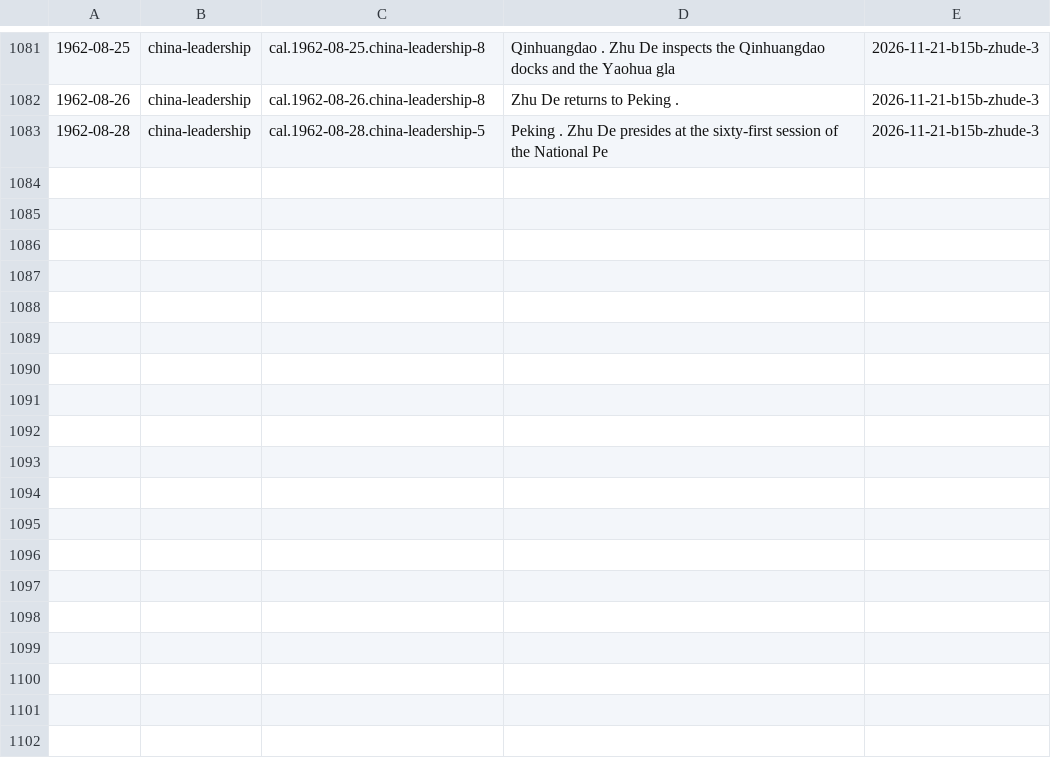
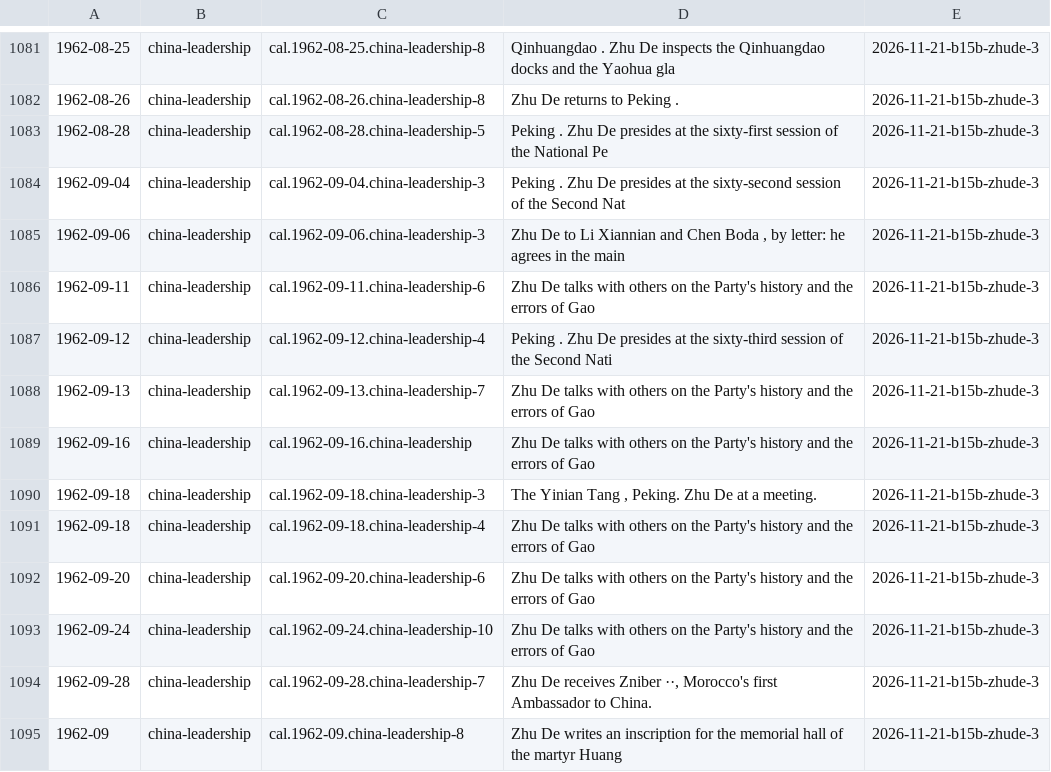
Before and after one commit to Impending2223/bib, a TSV file: inbox/new-entries.tsv, drawn as a sheet; only a part is shown, gaps mark what is left out; the diff names each change by its address in the sheet, - before the commit and + after, or states it on an @@ line.

```diff
--- a/inbox/new-entries.tsv
+++ b/inbox/new-entries.tsv
+row 1084: 1962-09-04 | china-leadership | cal.1962-09-04.china-leadership-3 | Peking . Zhu De presides at the sixty-second session of the Second Nat | 2026-11-21-b15b-zhude-3
+row 1085: 1962-09-06 | china-leadership | cal.1962-09-06.china-leadership-3 | Zhu De to Li Xiannian and Chen Boda , by letter: he agrees in the main | 2026-11-21-b15b-zhude-3
+row 1086: 1962-09-11 | china-leadership | cal.1962-09-11.china-leadership-6 | Zhu De talks with others on the Party's history and the errors of Gao | 2026-11-21-b15b-zhude-3
+row 1087: 1962-09-12 | china-leadership | cal.1962-09-12.china-leadership-4 | Peking . Zhu De presides at the sixty-third session of the Second Nati | 2026-11-21-b15b-zhude-3
+row 1088: 1962-09-13 | china-leadership | cal.1962-09-13.china-leadership-7 | Zhu De talks with others on the Party's history and the errors of Gao | 2026-11-21-b15b-zhude-3
+row 1089: 1962-09-16 | china-leadership | cal.1962-09-16.china-leadership | Zhu De talks with others on the Party's history and the errors of Gao | 2026-11-21-b15b-zhude-3
+row 1090: 1962-09-18 | china-leadership | cal.1962-09-18.china-leadership-3 | The Yinian Tang , Peking. Zhu De at a meeting. | 2026-11-21-b15b-zhude-3
+row 1091: 1962-09-18 | china-leadership | cal.1962-09-18.china-leadership-4 | Zhu De talks with others on the Party's history and the errors of Gao | 2026-11-21-b15b-zhude-3
+row 1092: 1962-09-20 | china-leadership | cal.1962-09-20.china-leadership-6 | Zhu De talks with others on the Party's history and the errors of Gao | 2026-11-21-b15b-zhude-3
+row 1093: 1962-09-24 | china-leadership | cal.1962-09-24.china-leadership-10 | Zhu De talks with others on the Party's history and the errors of Gao | 2026-11-21-b15b-zhude-3
+row 1094: 1962-09-28 | china-leadership | cal.1962-09-28.china-leadership-7 | Zhu De receives Zniber ··, Morocco's first Ambassador to China. | 2026-11-21-b15b-zhude-3
+row 1095: 1962-09 | china-leadership | cal.1962-09.china-leadership-8 | Zhu De writes an inscription for the memorial hall of the martyr Huang | 2026-11-21-b15b-zhude-3
```
Also changed, not shown: 6 other files.
